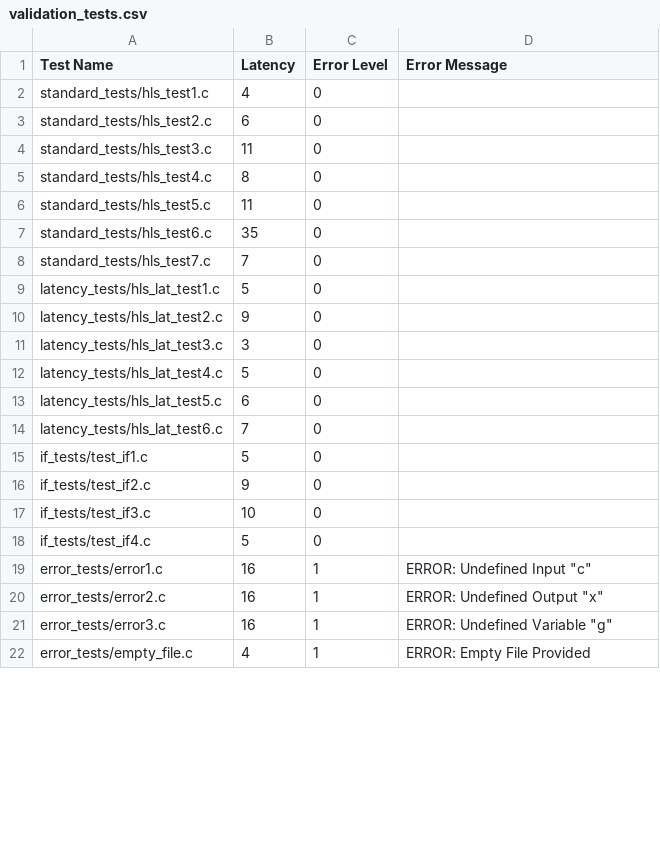
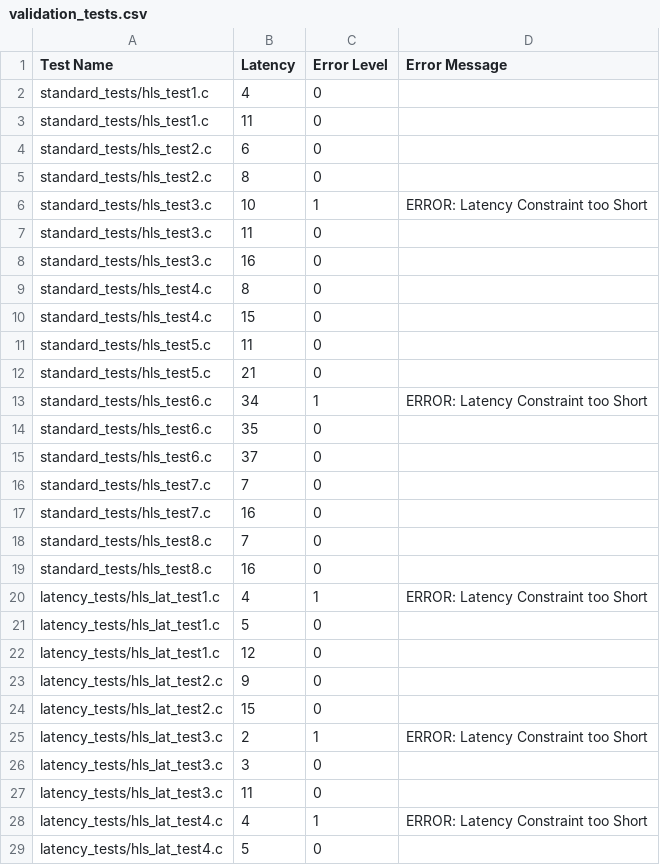
Before and after one commit to osowatzke/ECE_574A_Assignment3, a CSV file: scripts/validation_tests.csv, drawn as a sheet; only a part is shown; the shorter side is filled out with more unchanged rows; the diff covers the shown part only; the diff names each change by its address in the sheet, - before the commit and + after, or states it on an @@ line.

```diff
--- a/scripts/validation_tests.csv
+++ b/scripts/validation_tests.csv
+row 3: standard_tests/hls_test1.c | 11 | 0
+row 5: standard_tests/hls_test2.c | 8 | 0
+row 6: standard_tests/hls_test3.c | 10 | 1 | ERROR: Latency Constraint too Short
+row 8: standard_tests/hls_test3.c | 16 | 0
+row 10: standard_tests/hls_test4.c | 15 | 0
+row 12: standard_tests/hls_test5.c | 21 | 0
+row 13: standard_tests/hls_test6.c | 34 | 1 | ERROR: Latency Constraint too Short
+row 15: standard_tests/hls_test6.c | 37 | 0
+row 17: standard_tests/hls_test7.c | 16 | 0
+row 18: standard_tests/hls_test8.c | 7 | 0
+row 19: standard_tests/hls_test8.c | 16 | 0
+row 20: latency_tests/hls_lat_test1.c | 4 | 1 | ERROR: Latency Constraint too Short
+row 22: latency_tests/hls_lat_test1.c | 12 | 0
+row 24: latency_tests/hls_lat_test2.c | 15 | 0
+row 25: latency_tests/hls_lat_test3.c | 2 | 1 | ERROR: Latency Constraint too Short
+row 27: latency_tests/hls_lat_test3.c | 11 | 0
+row 28: latency_tests/hls_lat_test4.c | 4 | 1 | ERROR: Latency Constraint too Short
```
Also changed, not shown: 11 added rows and 1 moved row elsewhere in this file, 2 other files.
